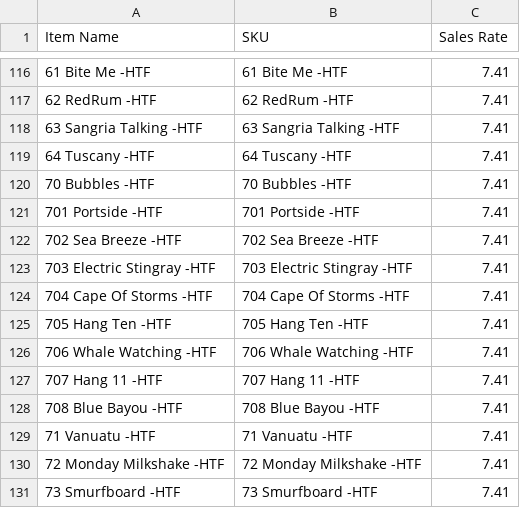
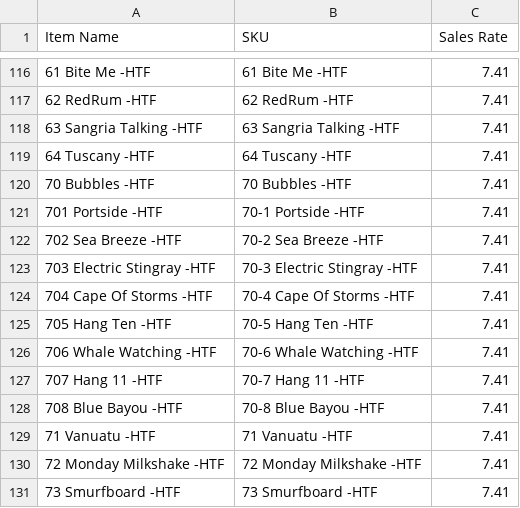
Before and after one commit to renelk0208/gelitup-site, a CSV file: price-list-export.csv, drawn as a sheet; only a part is shown, gaps mark what is left out; the diff names each change by its address in the sheet, - before the commit and + after, or states it on an @@ line.

```diff
--- a/price-list-export.csv
+++ b/price-list-export.csv
-B121 (SKU): 701 Portside -HTF
+B121 (SKU): 70-1 Portside -HTF
-B122 (SKU): 702 Sea Breeze -HTF
+B122 (SKU): 70-2 Sea Breeze -HTF
-B123 (SKU): 703 Electric Stingray -HTF
+B123 (SKU): 70-3 Electric Stingray -HTF
-B124 (SKU): 704 Cape Of Storms -HTF
+B124 (SKU): 70-4 Cape Of Storms -HTF
-B125 (SKU): 705 Hang Ten -HTF
+B125 (SKU): 70-5 Hang Ten -HTF
-B126 (SKU): 706 Whale Watching -HTF
+B126 (SKU): 70-6 Whale Watching -HTF
-B127 (SKU): 707 Hang 11 -HTF
+B127 (SKU): 70-7 Hang 11 -HTF
-B128 (SKU): 708 Blue Bayou -HTF
+B128 (SKU): 70-8 Blue Bayou -HTF
```
Also changed, not shown: 54 other files.
